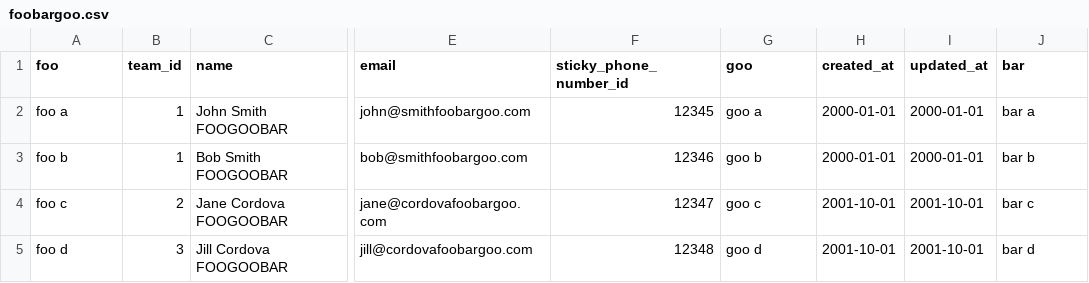
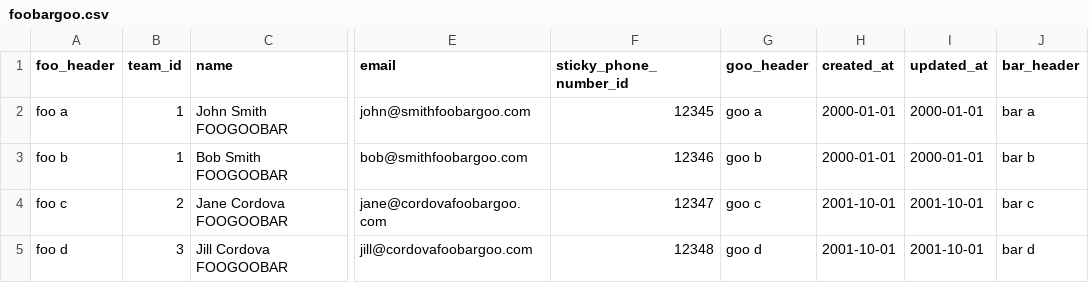
Before and after one commit to lasellers/csv-uploader, a CSV file: examples/foobargoo.csv, drawn as a sheet; only a part is shown, gaps mark what is left out; the diff names each change by its address in the sheet, - before the commit and + after, or states it on an @@ line.

```diff
--- a/examples/foobargoo.csv
+++ b/examples/foobargoo.csv
-A1: foo
+A1: foo_header
-G1: goo
+G1: goo_header
-J1: bar
+J1: bar_header
```
Also changed, not shown: 4 other files.
